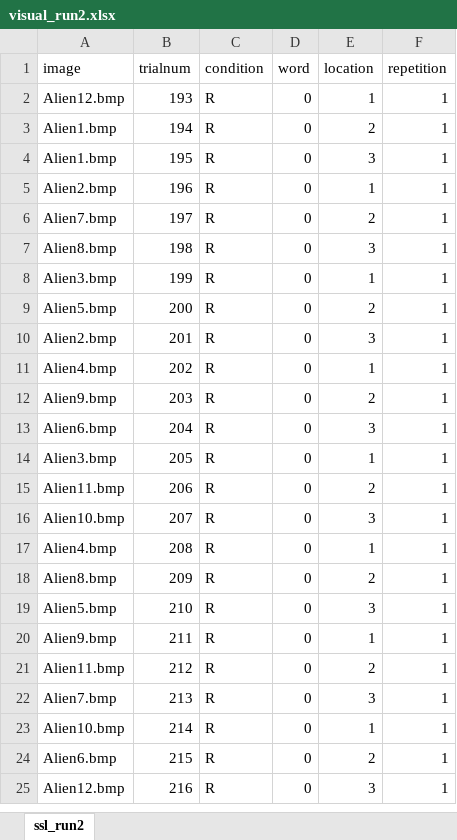
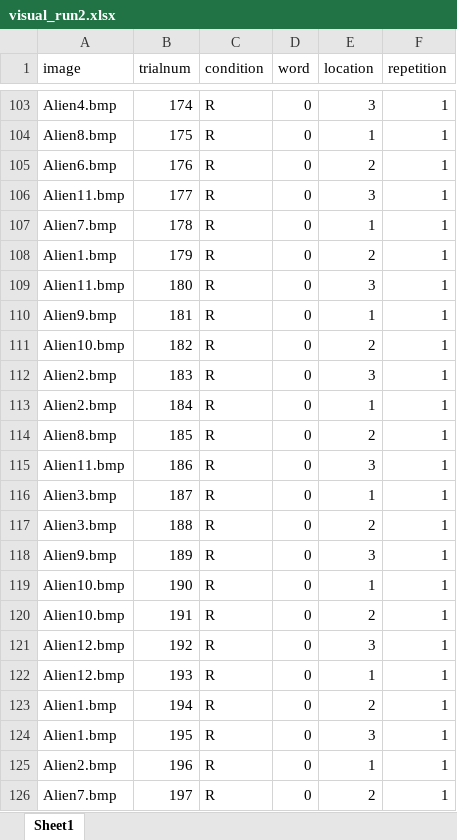
Before and after one commit to Qlab-UDel/qlab, an Excel workbook: experiments/sl-fmri-expt/dec2018_fmri/visual/visual_run2.xlsx, sheet Sheet1, drawn as a sheet; only a part is shown, gaps mark what is left out; the shorter side is filled out with more unchanged rows; values as stored, in another font and other column widths than the file's, no borders; the diff covers the shown part only; the diff names each change by its address in the sheet, - before the commit and + after, or states it on an @@ line.

Commit message:
edit the sl fmri experiment stimuli

```diff
--- a/experiments/sl-fmri-expt/dec2018_fmri/visual/visual_run2.xlsx (sheet Sheet1)
+++ b/experiments/sl-fmri-expt/dec2018_fmri/visual/visual_run2.xlsx (sheet Sheet1)
-sheet tab: ssl_run2
+sheet tab: Sheet1
+row 103: Alien4.bmp | 174 | R | 0 | 3 | 1
+row 104: Alien8.bmp | 175 | R | 0 | 1 | 1
+row 105: Alien6.bmp | 176 | R | 0 | 2 | 1
+row 106: Alien11.bmp | 177 | R | 0 | 3 | 1
+row 107: Alien7.bmp | 178 | R | 0 | 1 | 1
+row 108: Alien1.bmp | 179 | R | 0 | 2 | 1
+row 109: Alien11.bmp | 180 | R | 0 | 3 | 1
+row 110: Alien9.bmp | 181 | R | 0 | 1 | 1
+row 111: Alien10.bmp | 182 | R | 0 | 2 | 1
+row 112: Alien2.bmp | 183 | R | 0 | 3 | 1
+row 113: Alien2.bmp | 184 | R | 0 | 1 | 1
+row 114: Alien8.bmp | 185 | R | 0 | 2 | 1
+row 115: Alien11.bmp | 186 | R | 0 | 3 | 1
+row 116: Alien3.bmp | 187 | R | 0 | 1 | 1
+row 117: Alien3.bmp | 188 | R | 0 | 2 | 1
+row 118: Alien9.bmp | 189 | R | 0 | 3 | 1
+row 119: Alien10.bmp | 190 | R | 0 | 1 | 1
+row 120: Alien10.bmp | 191 | R | 0 | 2 | 1
+row 121: Alien12.bmp | 192 | R | 0 | 3 | 1
```
Also changed, not shown: 77 added rows, 228 removed rows and 36 moved rows elsewhere in this sheet, experiments/sl-fmri-expt/dec2018_fmri/visual/visual_run1.xlsx, experiments/sl-fmri-expt/dec2018_fmri/visual/visual_run1_6.xlsx, 52 other files.
